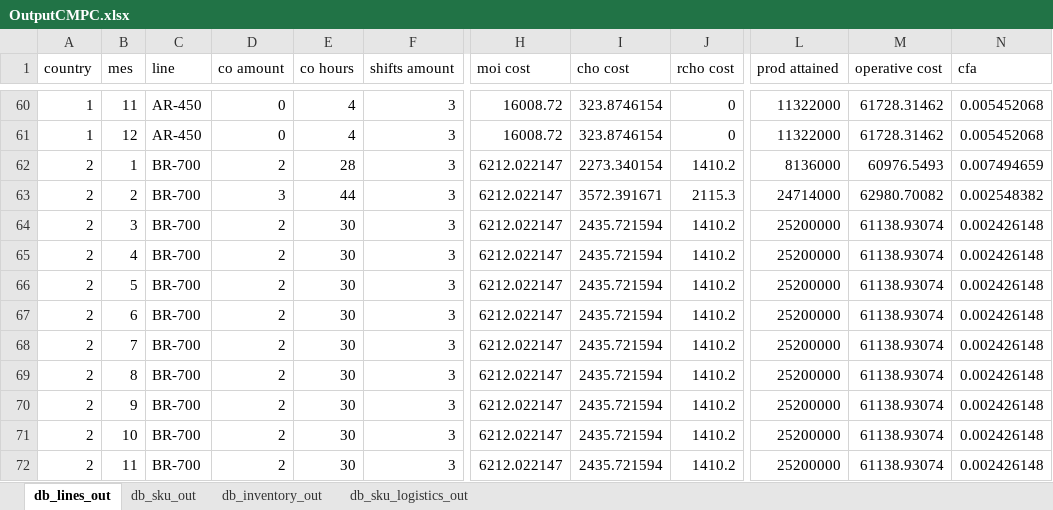
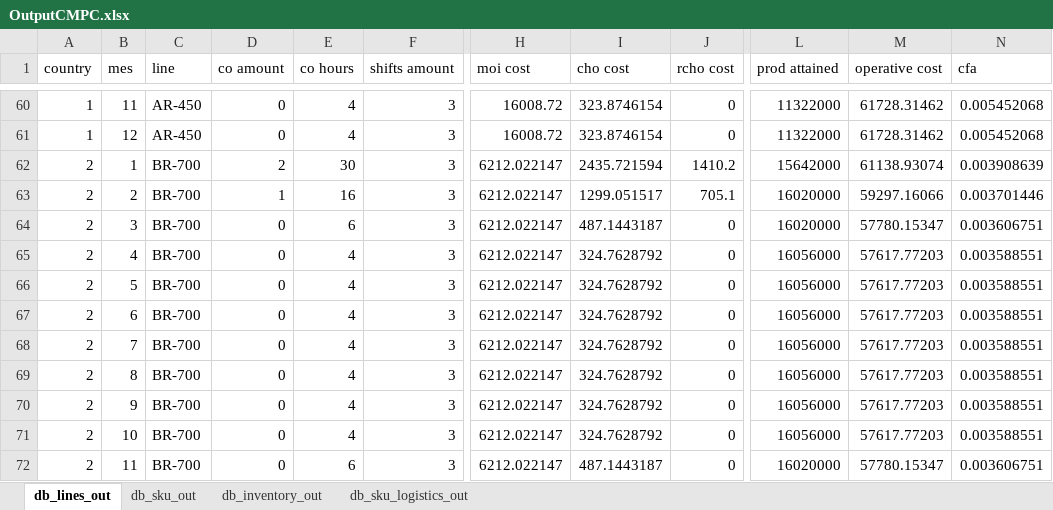
Before and after one commit to elisa-ite/CMPC-manufacturing, an Excel workbook: CMPC_Manufacturing/OutputCMPC.xlsx, sheet db_lines_out, drawn as a sheet; only a part is shown, gaps mark what is left out; values as stored, in another font and other column widths than the file's, no borders; the diff covers the shown part only; the diff names each change by its address in the sheet, - before the commit and + after, or states it on an @@ line.

```diff
--- a/CMPC_Manufacturing/OutputCMPC.xlsx (sheet db_lines_out)
+++ b/CMPC_Manufacturing/OutputCMPC.xlsx (sheet db_lines_out)
-E62 (co hours): 28
+E62 (co hours): 30
-I62 (cho cost): 2273.340154
+I62 (cho cost): 2435.721594
-L62 (prod attained): 8136000
+L62 (prod attained): 15642000
-M62 (operative cost): 60976.5493
+M62 (operative cost): 61138.93074
-N62 (cfa): 0.007494659
+N62 (cfa): 0.003908639
-D63 (co amount): 3
+D63 (co amount): 1
-E63 (co hours): 44
+E63 (co hours): 16
-I63 (cho cost): 3572.391671
+I63 (cho cost): 1299.051517
-J63 (rcho cost): 2115.3
+J63 (rcho cost): 705.1
-L63 (prod attained): 24714000
+L63 (prod attained): 16020000
-M63 (operative cost): 62980.70082
+M63 (operative cost): 59297.16066
-N63 (cfa): 0.002548382
+N63 (cfa): 0.003701446
-D64:D72 (co amount): 2
+D64:D72 (co amount): 0
-E64 (co hours): 30
+E64 (co hours): 6
-I64 (cho cost): 2435.721594
+I64 (cho cost): 487.1443187
-J64:J72 (rcho cost): 1410.2
+J64:J72 (rcho cost): 0
-L64 (prod attained): 25200000
+L64 (prod attained): 16020000
-M64 (operative cost): 61138.93074
+M64 (operative cost): 57780.15347
-N64 (cfa): 0.002426148
+N64 (cfa): 0.003606751
-E65:E71 (co hours): 30
+E65:E71 (co hours): 4
-I65:I71 (cho cost): 2435.721594
+I65:I71 (cho cost): 324.7628792
-L65:L71 (prod attained): 25200000
+L65:L71 (prod attained): 16056000
-M65:M71 (operative cost): 61138.93074
+M65:M71 (operative cost): 57617.77203
-N65:N71 (cfa): 0.002426148
+N65:N71 (cfa): 0.003588551
-E72 (co hours): 30
+E72 (co hours): 6
-I72 (cho cost): 2435.721594
+I72 (cho cost): 487.1443187
-L72 (prod attained): 25200000
+L72 (prod attained): 16020000
-M72 (operative cost): 61138.93074
+M72 (operative cost): 57780.15347
-N72 (cfa): 0.002426148
+N72 (cfa): 0.003606751
```
Also changed, not shown: 1 added row, 1 removed row and 267 edited cells elsewhere in this sheet, sheet db_sku_out, sheet db_inventory_out, 3 other files.
